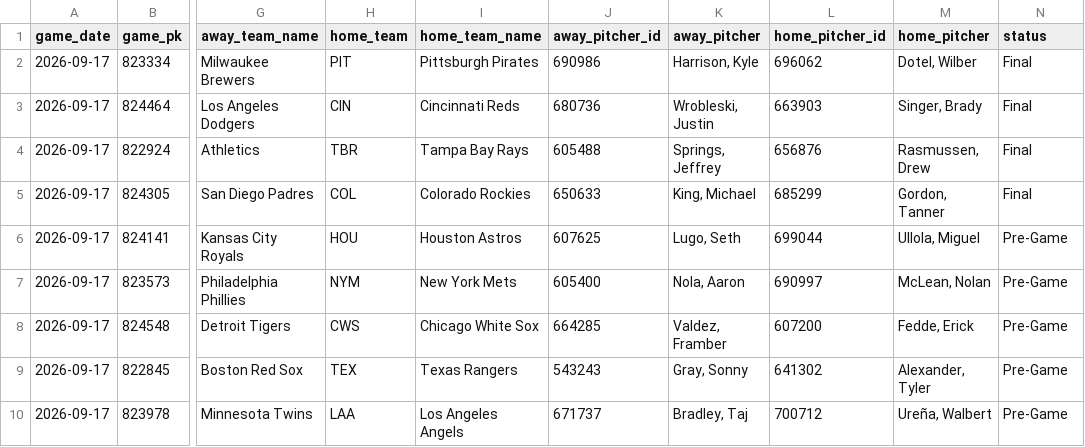
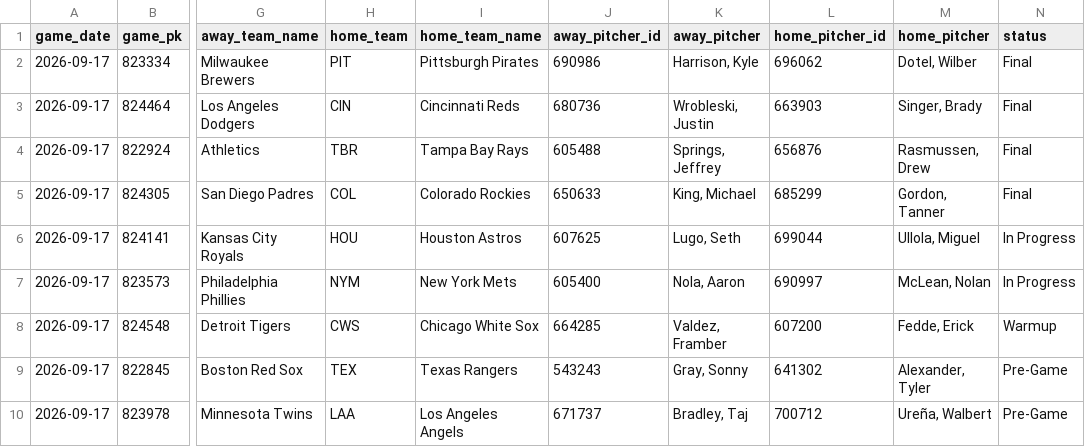
Before and after one commit to johnnydoe314/mlb-data, a CSV file: data/probable_pitchers.csv, drawn as a sheet; only a part is shown, gaps mark what is left out; the diff names each change by its address in the sheet, - before the commit and + after, or states it on an @@ line.

Commit message:
Pitchers update 23:25 UTC

```diff
--- a/data/probable_pitchers.csv
+++ b/data/probable_pitchers.csv
-N6:N7 (status): Pre-Game
+N6:N7 (status): In Progress
-N8 (status): Pre-Game
+N8 (status): Warmup
```
